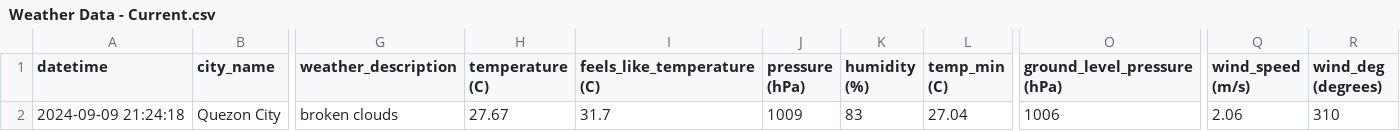
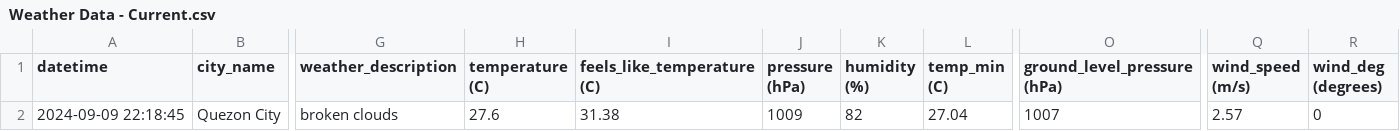
Before and after one commit to marksm88/weather-data, a CSV file: Weather Data - Current.csv, drawn as a sheet; only a part is shown, gaps mark what is left out; the diff names each change by its address in the sheet, - before the commit and + after, or states it on an @@ line.

```diff
--- a/Weather Data - Current.csv
+++ b/Weather Data - Current.csv
-A2 (datetime): 2024-09-09 21:24:18
+A2 (datetime): 2024-09-09 22:18:45
-H2 (temperature (C)): 27.67
+H2 (temperature (C)): 27.6
-I2 (feels_like_temperature (C)): 31.7
+I2 (feels_like_temperature (C)): 31.38
-K2 (humidity (%)): 83
+K2 (humidity (%)): 82
-O2 (ground_level_pressure (hPa)): 1006
+O2 (ground_level_pressure (hPa)): 1007
-Q2 (wind_speed (m/s)): 2.06
+Q2 (wind_speed (m/s)): 2.57
-R2 (wind_deg (degrees)): 310
+R2 (wind_deg (degrees)): 0
```
Also changed, not shown: Weather Data - Prelim.csv.
